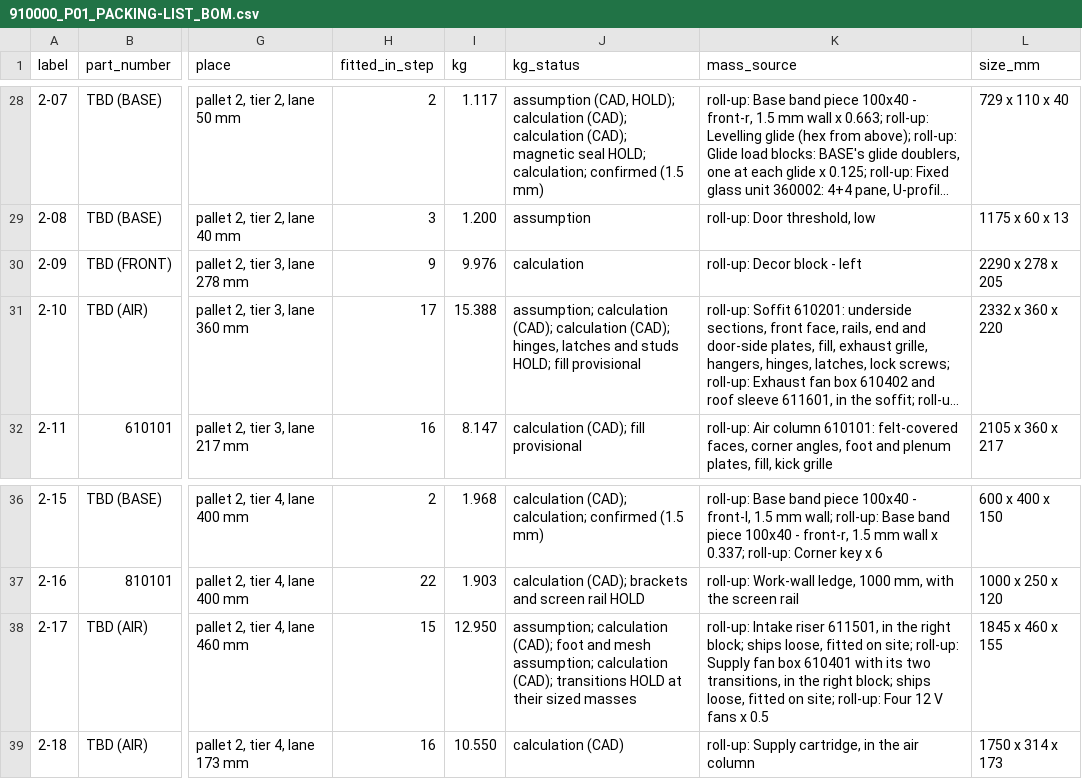
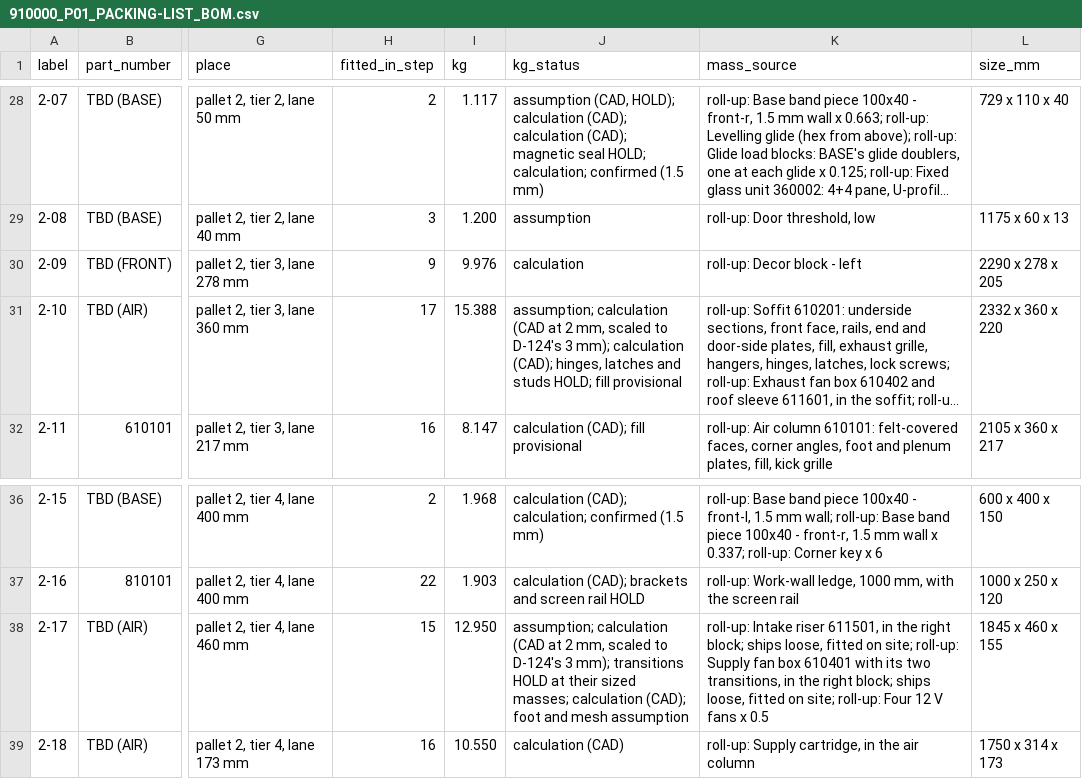
Before and after one commit to autonomous-ai/spaceship, a CSV file: v2/07-Packaging/910000_P01_PACKING-LIST_BOM.csv, drawn as a sheet; only a part is shown, gaps mark what is left out; long unchanged cells end in …; the diff names each change by its address in the sheet, - before the commit and + after, or states it on an @@ line.

```diff
--- a/v2/07-Packaging/910000_P01_PACKING-LIST_BOM.csv
+++ b/v2/07-Packaging/910000_P01_PACKING-LIST_BOM.csv
-J31 (kg_status): assumption; calculation (CAD); calculation (CAD);…
+J31 (kg_status): assumption; calculation (CAD at 2 mm, scaled to D-124's 3 mm); calculation (CAD);…
-J38 (kg_status): assumption; calculation (CAD); foot and mesh assumption; calculation (CAD); transitions HOLD at their sized masses
+J38 (kg_status): assumption; calculation (CAD at 2 mm, scaled to D-124's 3 mm); transitions HOLD at their sized masses; calculation (CAD); foot and mesh assumption
```
Also changed, not shown: v2/05-Engineering/layout-study/out/parts-decided-P04.csv, 3 other files.
